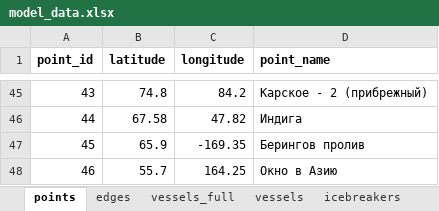
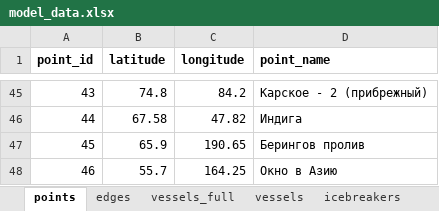
Before and after one commit to Branch-and-win/Hack_SMP, an Excel workbook: data/model_data.xlsx, sheet points, drawn as a sheet; only a part is shown, gaps mark what is left out; values as stored, in another font and other column widths than the file's, no borders; the diff names each change by its address in the sheet, - before the commit and + after, or states it on an @@ line.

```diff
--- a/data/model_data.xlsx (sheet points)
+++ b/data/model_data.xlsx (sheet points)
-C47 (longitude): -169.35
+C47 (longitude): 190.65
```
Also changed, not shown: sheet edges, charts or pictures, 3 other files.
